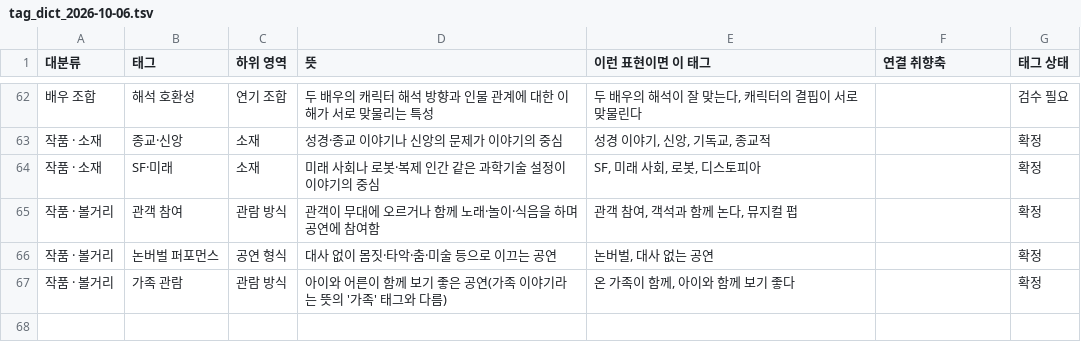
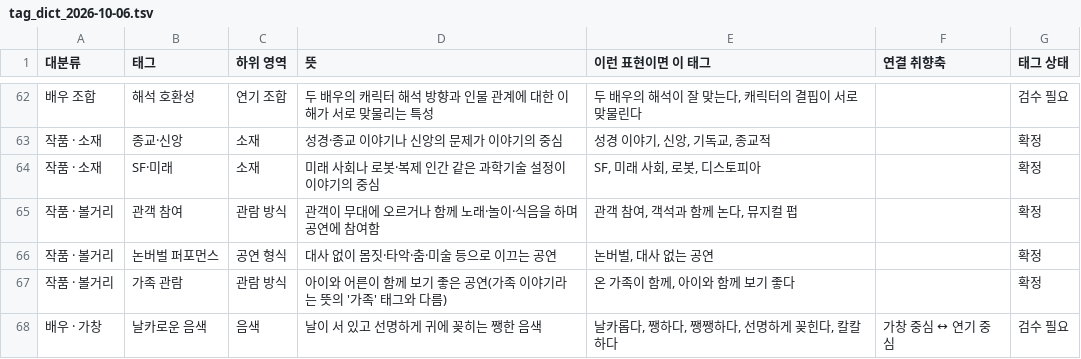
Before and after one commit to 2ma1995/pickle-src, a TSV file: data/tag_dict_2026-10-06.tsv, drawn as a sheet; only a part is shown, gaps mark what is left out; the diff names each change by its address in the sheet, - before the commit and + after, or states it on an @@ line.

```diff
--- a/data/tag_dict_2026-10-06.tsv
+++ b/data/tag_dict_2026-10-06.tsv
+row 68: 배우 · 가창 | 날카로운 음색 | 음색 | 날이 서 있고 선명하게 귀에 꽂히는 쨍한 음색 | 날카롭다, 쨍하다, 쨍쨍하다, 선명하게 꽂힌다, 칼칼하다 | 가창 중심 ↔ 연기 중심 | 검수 필요
```
Also changed, not shown: 3 other files.
